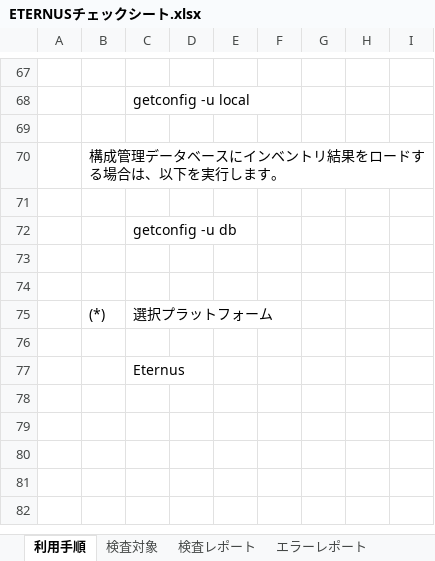
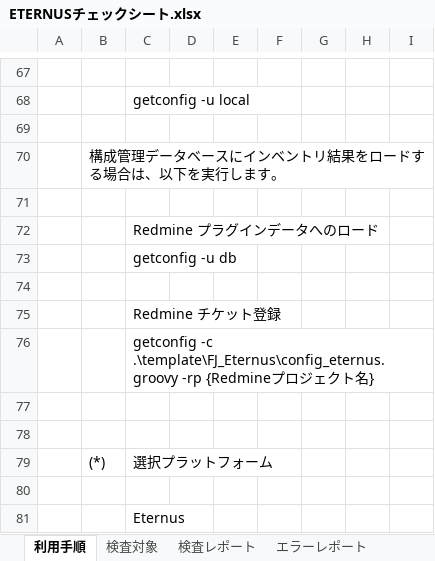
Before and after one commit to frsw3nr/gradle-server-acceptance, an Excel workbook: template/FJ_Eternus/ETERNUSチェックシート.xlsx, sheet 利用手順, drawn as a sheet; only a part is shown, gaps mark what is left out; values as stored, in another font and other column widths than the file's, no borders; the diff names each change by its address in the sheet, - before the commit and + after, or states it on an @@ line.

```diff
--- a/template/FJ_Eternus/ETERNUSチェックシート.xlsx (sheet 利用手順)
+++ b/template/FJ_Eternus/ETERNUSチェックシート.xlsx (sheet 利用手順)
+row 72:  |  | Redmine プラグインデータへのロード
+row 74: (empty)
+row 75:  |  | Redmine チケット登録
+row 76:  |  | getconfig -c .\template\FJ_Eternus\config_eternus.groovy -rp {Redmineプロジェクト名}
```
Also changed, not shown: blank_サーバチェックシート.xlsx, template/FJ_Eternus/blank_ETERNUSチェックシート.xlsx, 10 other files.
